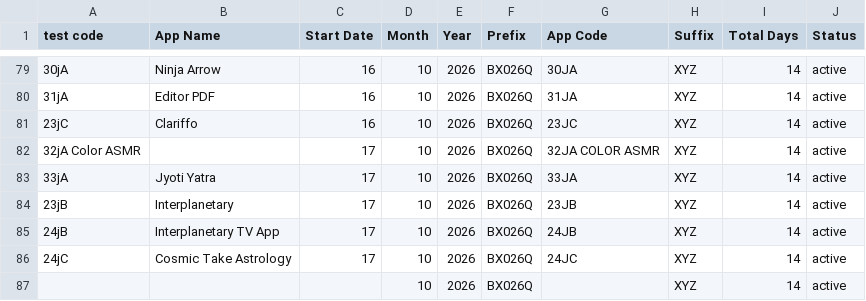
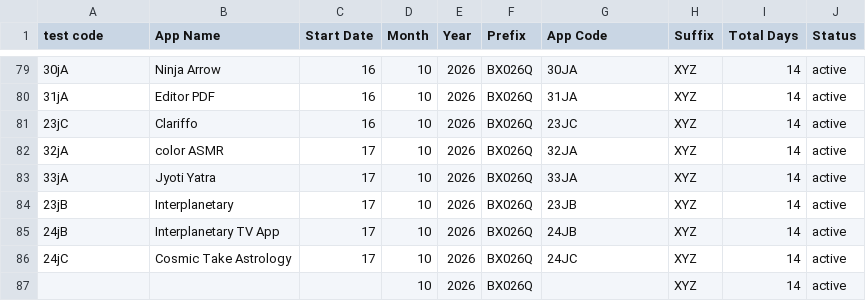
Before and after one commit to weapptesters-design/Tryoldweb, a CSV file: orders.csv, drawn as a sheet; only a part is shown, gaps mark what is left out.

```diff
--- a/orders.csv
+++ b/orders.csv
@@ -81,3 +81,3 @@ test code,App Name,Start Date,Month ,Year,Prefix,App Code,Suffix ,Total Days,Sta
 23jC,Clariffo ,16,10,2026,BX026Q,23JC,XYZ,14,active
-32jA Color ASMR ,,17,10,2026,BX026Q,32JA COLOR ASMR ,XYZ,14,active
+32jA ,color ASMR,17,10,2026,BX026Q,32JA ,XYZ,14,active
 33jA ,Jyoti Yatra ,17,10,2026,BX026Q,33JA ,XYZ,14,active
```
Also changed, not shown: 1 other file.
